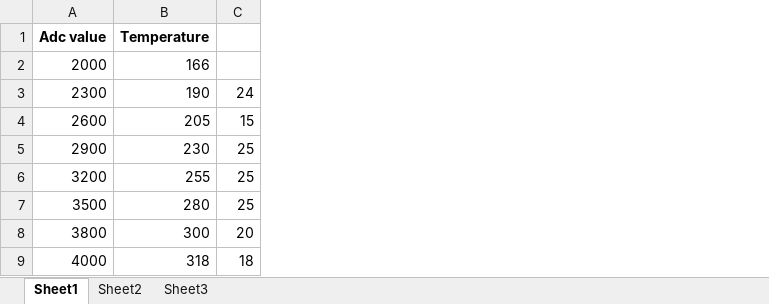
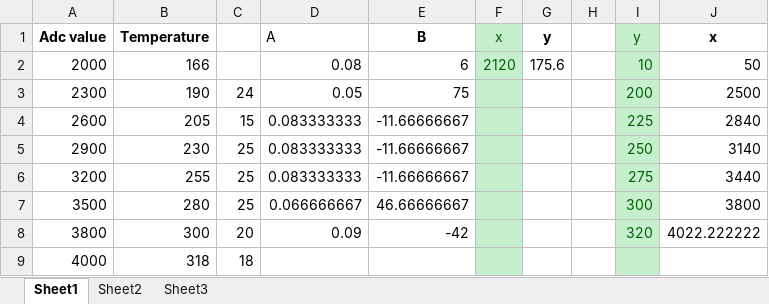
Before and after one commit to abdulhadi428/nute, an Excel workbook: HandyDevices/Oven/oven.xlsx, sheet Sheet1, drawn as a sheet; values as stored, in another font and other column widths than the file's, no borders; charts and pictures not drawn; the diff names each change by its address in the sheet, - before the commit and + after, or states it on an @@ line.

```diff
--- a/HandyDevices/Oven/oven.xlsx (sheet Sheet1)
+++ b/HandyDevices/Oven/oven.xlsx (sheet Sheet1)
+column D, rows 1-8: A | 0.08 | 0.05 | 0.083333333 | 0.083333333 | 0.083333333 | 0.066666667 | 0.09
+column E, rows 1-8: B | 6 | 75 | -11.66666667 | -11.66666667 | -11.66666667 | 46.66666667 | -42
+column F, rows 1-2: x | 2120
+column G, rows 1-2: y | 175.6
+column H, empty
+column I, rows 1-8: y | 10 | 200 | 225 | 250 | 275 | 300 | 320
+column J, rows 1-8: x | 50 | 2500 | 2840 | 3140 | 3440 | 3800 | 4022.222222
```
Also changed, not shown: charts or pictures, 4 other files.
